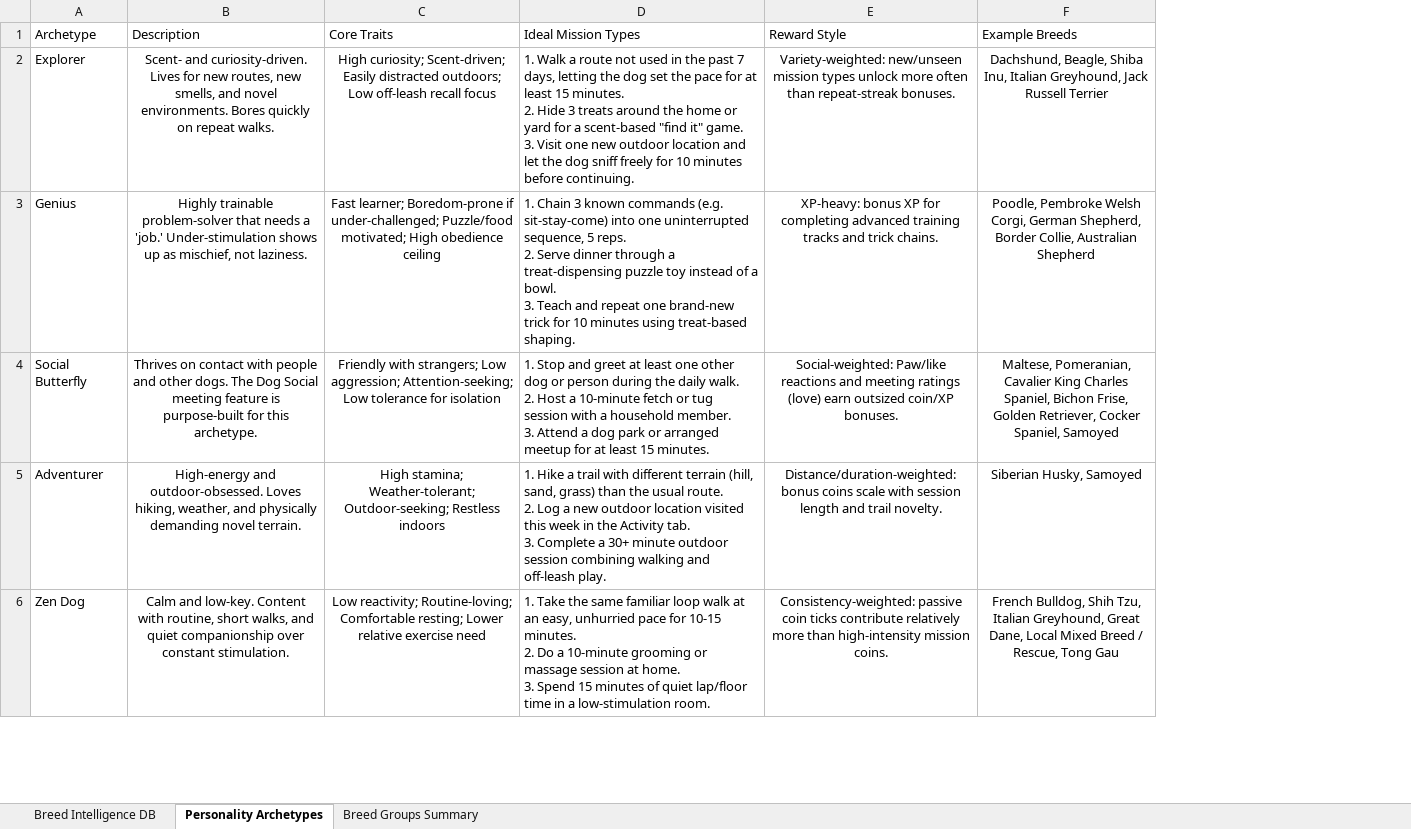
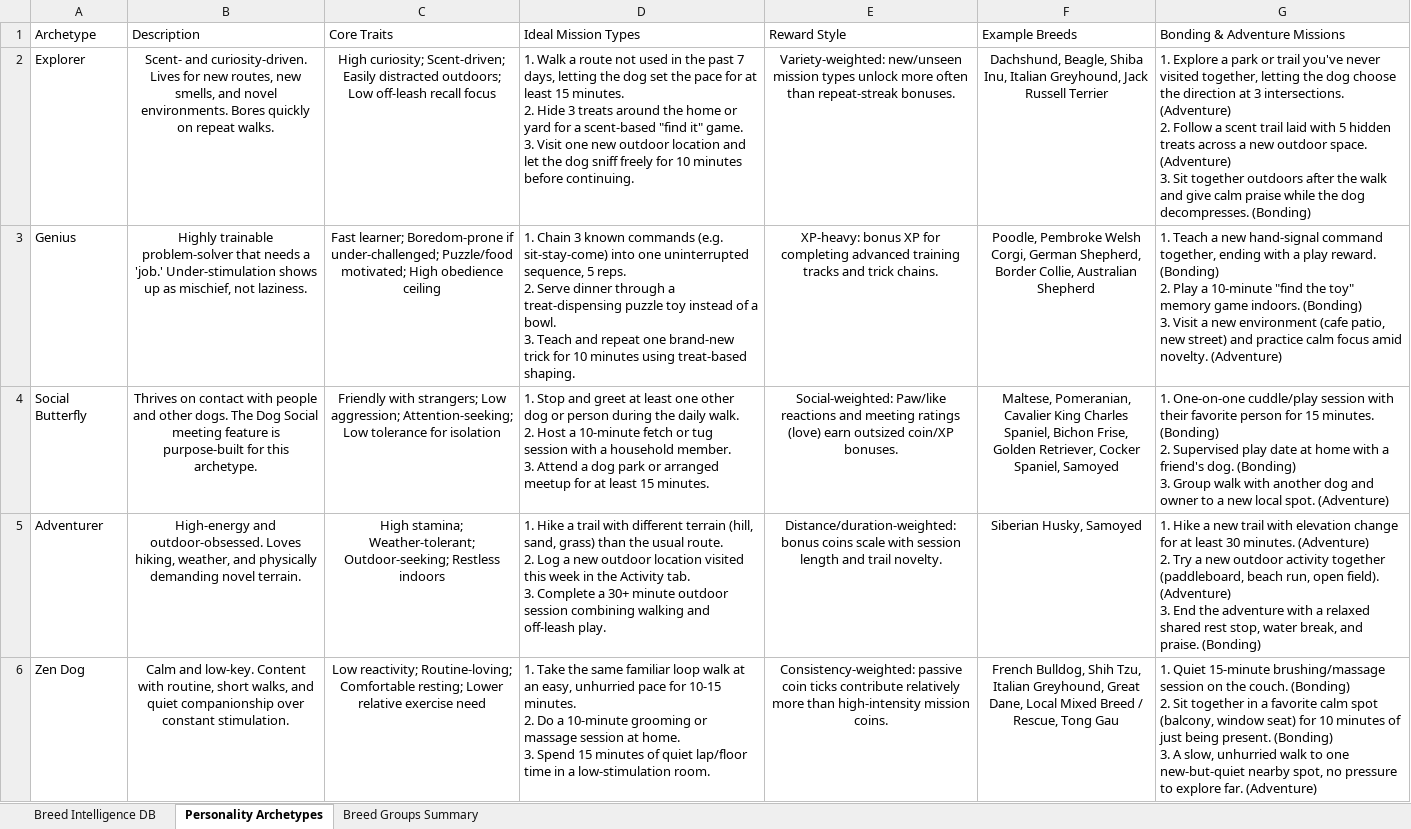
Before and after one commit to mempo322/Dog-wellness-dashboard, an Excel workbook: research/breed-intelligence-database.xlsx, sheet Personality Archetypes, drawn as a sheet; only a part is shown; values as stored, in another font and other column widths than the file's, no borders; ↵ is a line break in a cell; the diff names each change by its address in the sheet, - before the commit and + after, or states it on an @@ line.

Commit message:
Bonding & Adventure Missions as Column G.

```diff
--- a/research/breed-intelligence-database.xlsx (sheet Personality Archetypes)
+++ b/research/breed-intelligence-database.xlsx (sheet Personality Archetypes)
+column G (Bonding & Adventure Missions), rows 2-6: 1. Explore a park or trail you've never visited together, letting the dog choose the direction at 3 intersections. (Adventure) ↵ 2. Follow a scent trail laid with 5 hidden treats across a new outdoor space. (Adventure) ↵ 3. Sit together outdoors after the walk and give calm praise while the dog decompresses. (Bonding) | 1. Teach a new hand-signal command together, ending with a play reward. (Bonding) ↵ 2. Play a 10-minute "find the toy" memory game indoors. (Bonding) ↵ 3. Visit a new environment (cafe patio, new street) and practice calm focus amid novelty. (Adventure) | 1. One-on-one cuddle/play session with their favorite person for 15 minutes. (Bonding) ↵ 2. Supervised play date at home with a friend's dog. (Bonding) ↵ 3. Group walk with another dog and owner to a new local spot. (Adventure) | 1. Hike a new trail with elevation change for at least 30 minutes. (Adventure) ↵ 2. Try a new outdoor activity together (paddleboard, beach run, open field). (Adventure) ↵ 3. End the adventure with a relaxed shared rest stop, water break, and praise. (Bonding) | 1. Quiet 15-minute brushing/massage session on the couch. (Bonding) ↵ 2. Sit together in a favorite calm spot (balcony, window seat) for 10 minutes of just being present. (Bonding) ↵ 3. A slow, unhurried walk to one new-but-quiet nearby spot, no pressure to explore far. (Adventure)
```
Also changed, not shown: 1 other file.
